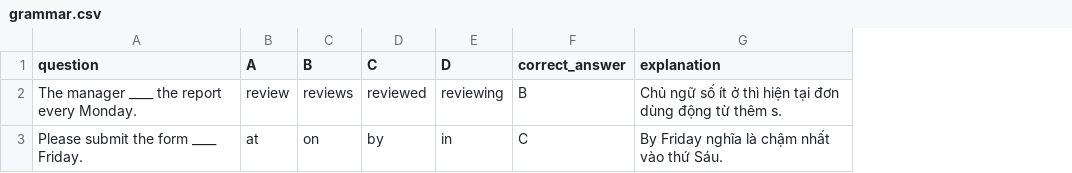
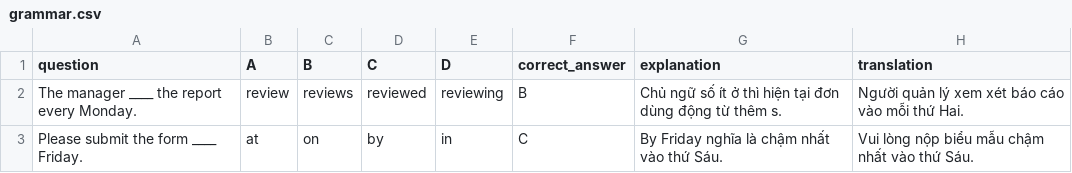
Before and after one commit to lwd7071/toeic, a CSV file: examples/grammar.csv, drawn as a sheet; the diff names each change by its address in the sheet, - before the commit and + after, or states it on an @@ line.

Commit message:
feat(grammar): add optional translation field for grammar questions

```diff
--- a/examples/grammar.csv
+++ b/examples/grammar.csv
+column H (translation), rows 2-3: Người quản lý xem xét báo cáo vào mỗi thứ Hai. | Vui lòng nộp biểu mẫu chậm nhất vào thứ Sáu.
```
Also changed, not shown: 10 other files.
